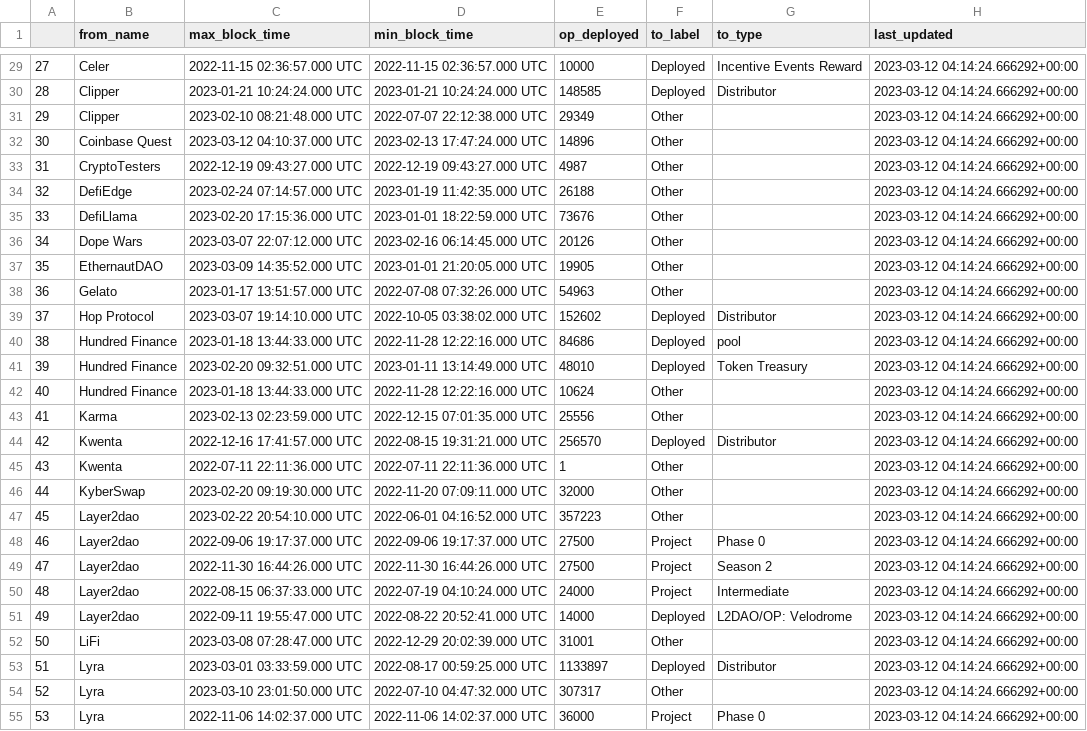
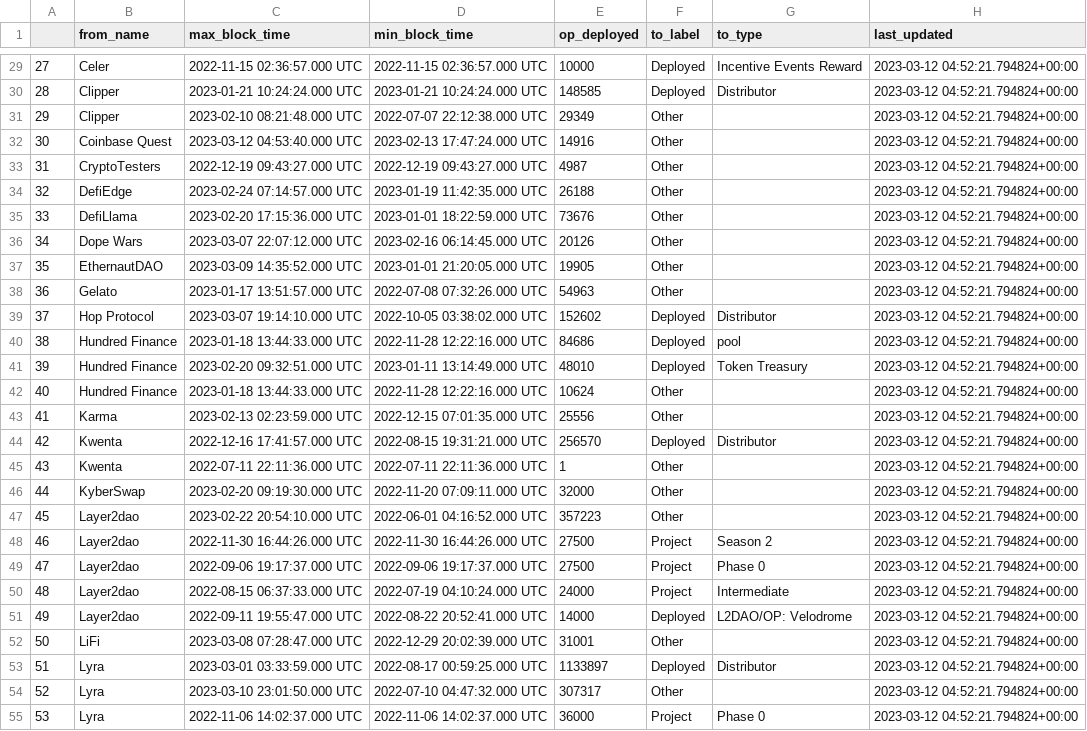
Before and after one commit to ethereum-optimism/op-analytics, a CSV file: op_rewards_tracking/csv_outputs/dune_op_distribution_type.csv, drawn as a sheet; only a part is shown, gaps mark what is left out; the diff covers the shown part only; the diff names each change by its address in the sheet, - before the commit and + after, or states it on an @@ line.

```diff
--- a/op_rewards_tracking/csv_outputs/dune_op_distribution_type.csv
+++ b/op_rewards_tracking/csv_outputs/dune_op_distribution_type.csv
-H29:H55 (last_updated): 2023-03-12 04:14:24.666292+00:00
+H29:H55 (last_updated): 2023-03-12 04:52:21.794824+00:00
-C32 (max_block_time): 2023-03-12 04:10:37.000 UTC
+C32 (max_block_time): 2023-03-12 04:53:40.000 UTC
-E32 (op_deployed): 14896
+E32 (op_deployed): 14916
-C48 (max_block_time): 2022-09-06 19:17:37.000 UTC
+C48 (max_block_time): 2022-11-30 16:44:26.000 UTC
-D48 (min_block_time): 2022-09-06 19:17:37.000 UTC
+D48 (min_block_time): 2022-11-30 16:44:26.000 UTC
-G48 (to_type): Phase 0
+G48 (to_type): Season 2
-C49 (max_block_time): 2022-11-30 16:44:26.000 UTC
+C49 (max_block_time): 2022-09-06 19:17:37.000 UTC
-D49 (min_block_time): 2022-11-30 16:44:26.000 UTC
+D49 (min_block_time): 2022-09-06 19:17:37.000 UTC
-G49 (to_type): Season 2
+G49 (to_type): Phase 0
```
Also changed, not shown: 138 edited cells elsewhere in this file.
